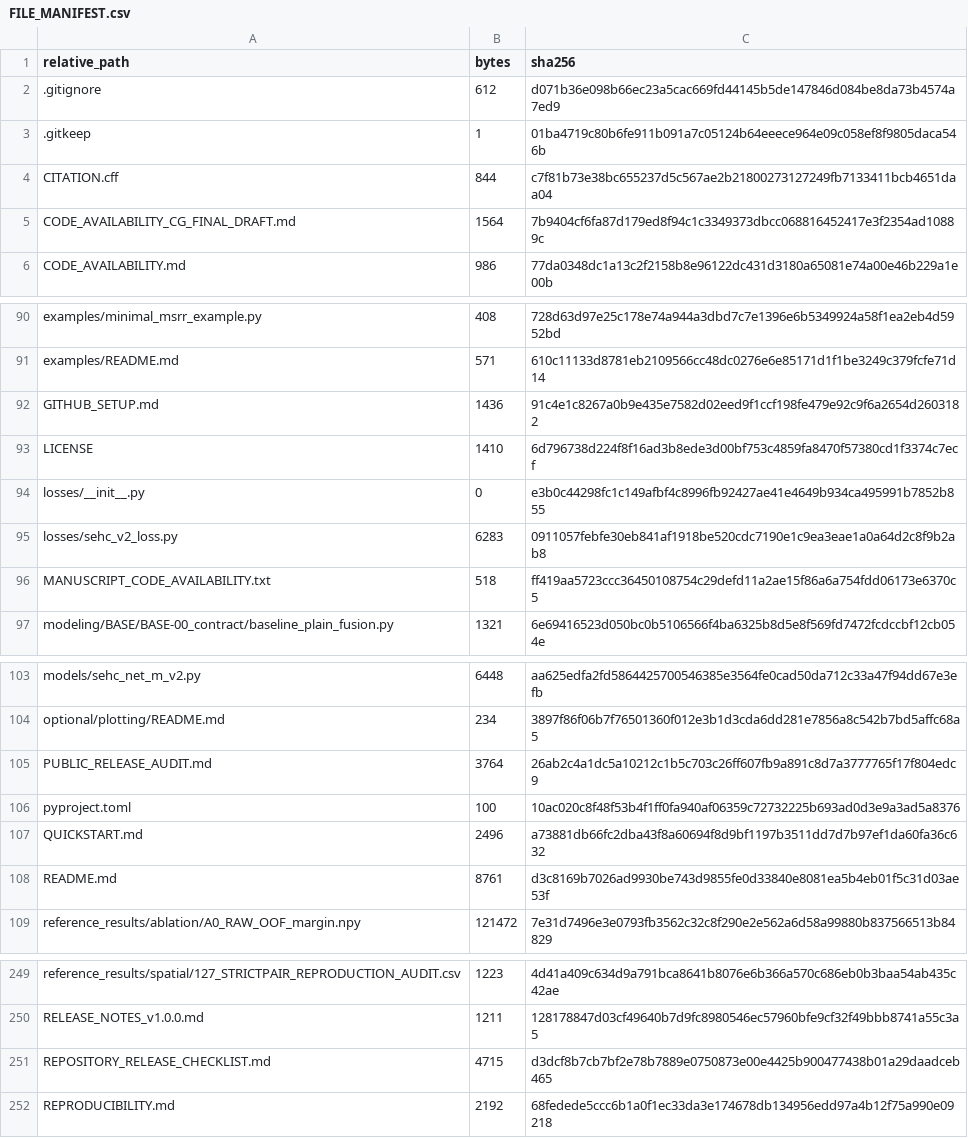
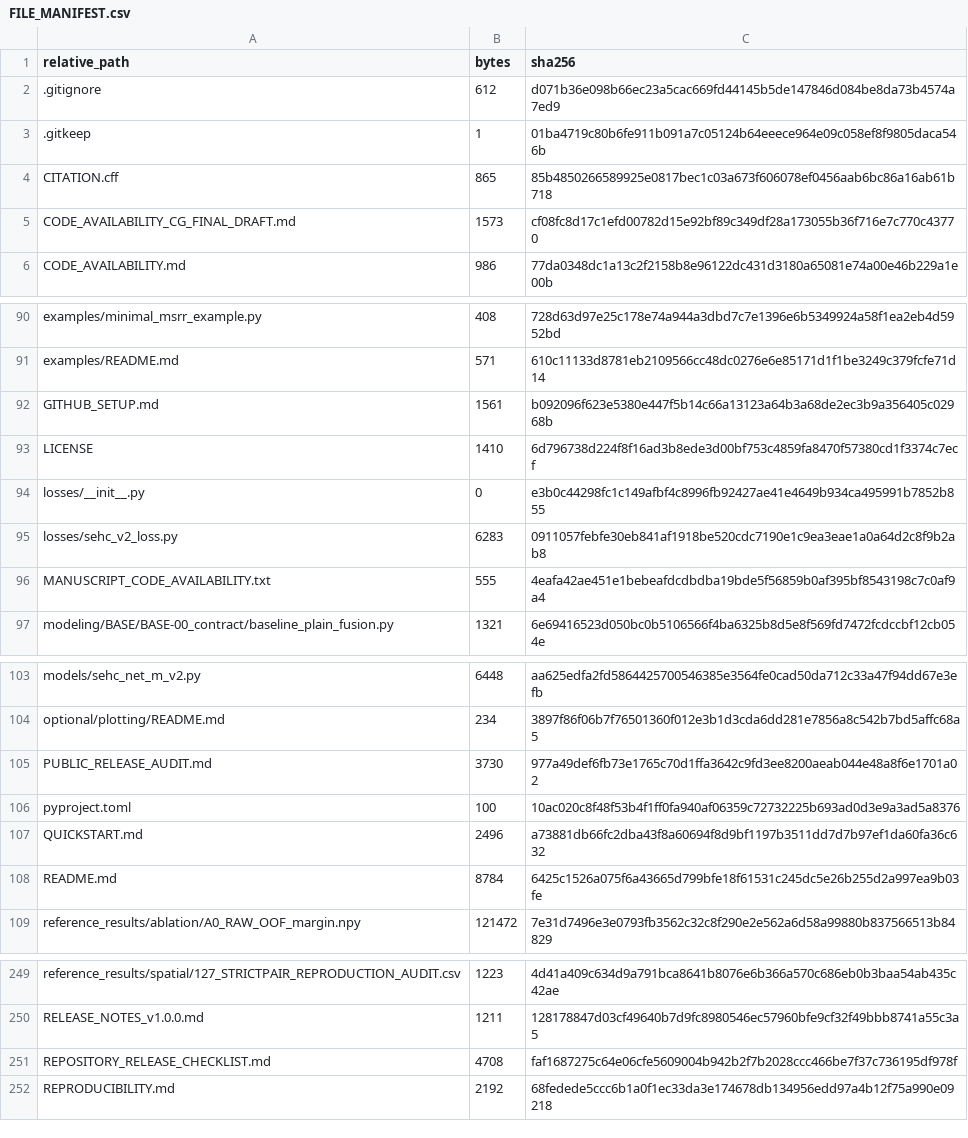
Before and after one commit to neon-wolf9/MSRR-landslide, a CSV file: FILE_MANIFEST.csv, drawn as a sheet; only a part is shown, gaps mark what is left out.

```diff
--- a/FILE_MANIFEST.csv
+++ b/FILE_MANIFEST.csv
@@ -3,4 +3,4 @@
 ".gitkeep","1","01ba4719c80b6fe911b091a7c05124b64eeece964e09c058ef8f9805daca546b"
-"CITATION.cff","844","c7f81b73e38bc655237d5c567ae2b21800273127249fb7133411bcb4651daa04"
-"CODE_AVAILABILITY_CG_FINAL_DRAFT.md","1564","7b9404cf6fa87d179ed8f94c1c3349373dbcc068816452417e3f2354ad10889c"
+"CITATION.cff","865","85b4850266589925e0817bec1c03a673f606078ef0456aab6bc86a16ab61b718"
+"CODE_AVAILABILITY_CG_FINAL_DRAFT.md","1573","cf08fc8d17c1efd00782d15e92bf89c349df28a173055b36f716e7c770c43770"
 "CODE_AVAILABILITY.md","986","77da0348dc1a13c2f2158b8e96122dc431d3180a65081e74a00e46b229a1e00b"
@@ -91,3 +91,3 @@
 "examples/README.md","571","610c11133d8781eb2109566cc48dc0276e6e85171d1f1be3249c379fcfe71d14"
-"GITHUB_SETUP.md","1436","91c4e1c8267a0b9e435e7582d02eed9f1ccf198fe479e92c9f6a2654d2603182"
+"GITHUB_SETUP.md","1561","b092096f623e5380e447f5b14c66a13123a64b3a68de2ec3b9a356405c02968b"
 "LICENSE","1410","6d796738d224f8f16ad3b8ede3d00bf753c4859fa8470f57380cd1f3374c7ecf"
@@ -95,3 +95,3 @@
 "losses/sehc_v2_loss.py","6283","0911057febfe30eb841af1918be520cdc7190e1c9ea3eae1a0a64d2c8f9b2ab8"
-"MANUSCRIPT_CODE_AVAILABILITY.txt","518","ff419aa5723ccc36450108754c29defd11a2ae15f86a6a754fdd06173e6370c5"
+"MANUSCRIPT_CODE_AVAILABILITY.txt","555","4eafa42ae451e1bebeafdcdbdba19bde5f56859b0af395bf8543198c7c0af9a4"
 "modeling/BASE/BASE-00_contract/baseline_plain_fusion.py","1321","6e69416523d050bc0b5106566f4ba6325b8d5e8f569fd7472fcdccbf12cb054e"
@@ -104,6 +104,6 @@
 "optional/plotting/README.md","234","3897f86f06b7f76501360f012e3b1d3cda6dd281e7856a8c542b7bd5affc68a5"
-"PUBLIC_RELEASE_AUDIT.md","3764","26ab2c4a1dc5a10212c1b5c703c26ff607fb9a891c8d7a3777765f17f804edc9"
+"PUBLIC_RELEASE_AUDIT.md","3730","977a49def6fb73e1765c70d1ffa3642c9fd3ee8200aeab044e48a8f6e1701a02"
 "pyproject.toml","100","10ac020c8f48f53b4f1ff0fa940af06359c72732225b693ad0d3e9a3ad5a8376"
 "QUICKSTART.md","2496","a73881db66fc2dba43f8a60694f8d9bf1197b3511dd7d7b97ef1da60fa36c632"
-"README.md","8761","d3c8169b7026ad9930be743d9855fe0d33840e8081ea5b4eb01f5c31d03ae53f"
+"README.md","8784","6425c1526a075f6a43665d799bfe18f61531c245dc5e26b255d2a997ea9b03fe"
 "reference_results/ablation/A0_RAW_OOF_margin.npy","121472","7e31d7496e3e0793fb3562c32c8f290e2e562a6d58a99880b837566513b84829"
@@ -250,3 +250,3 @@
 "RELEASE_NOTES_v1.0.0.md","1211","128178847d03cf49640b7d9fc8980546ec57960bfe9cf32f49bbb8741a55c3a5"
-"REPOSITORY_RELEASE_CHECKLIST.md","4715","d3dcf8b7cb7bf2e78b7889e0750873e00e4425b900477438b01a29daadceb465"
+"REPOSITORY_RELEASE_CHECKLIST.md","4708","faf1687275c64e06cfe5609004b942b2f7b2028ccc466be7f37c736195df978f"
 "REPRODUCIBILITY.md","2192","68fedede5ccc6b1a0f1ec33da3e174678db134956edd97a4b12f75a990e09218"
```
Also changed, not shown: 7 other files.
